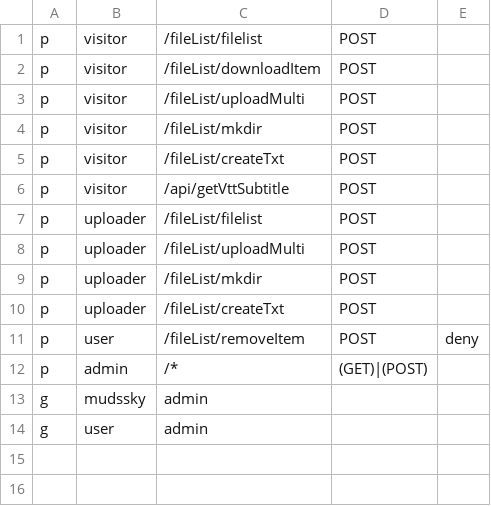
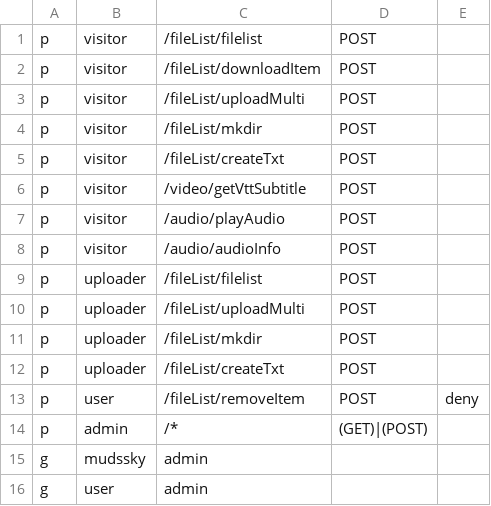
Before and after one commit to mudssky/simple-http-file-server, a CSV file: goserver/conf/policy.csv, drawn as a sheet.

Commit message:
:hammer: chore: config audio player

```diff
--- a/goserver/conf/policy.csv
+++ b/goserver/conf/policy.csv
@@ -5,3 +5,5 @@ p,visitor,/fileList/mkdir,POST
 p,visitor,/fileList/createTxt,POST
-p,visitor,/api/getVttSubtitle,POST
+p,visitor,/video/getVttSubtitle,POST
+p,visitor,/audio/playAudio,POST
+p,visitor,/audio/audioInfo,POST
 p,uploader,/fileList/filelist,POST
```
Also changed, not shown: 6 other files.
